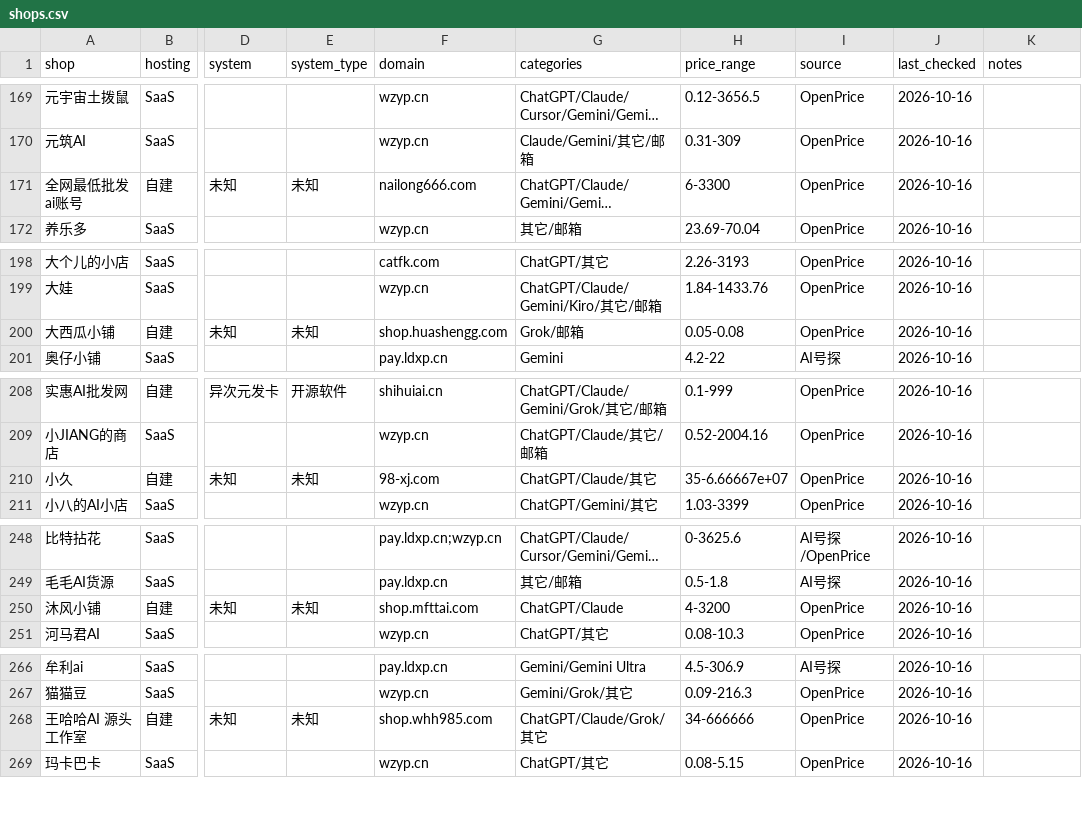
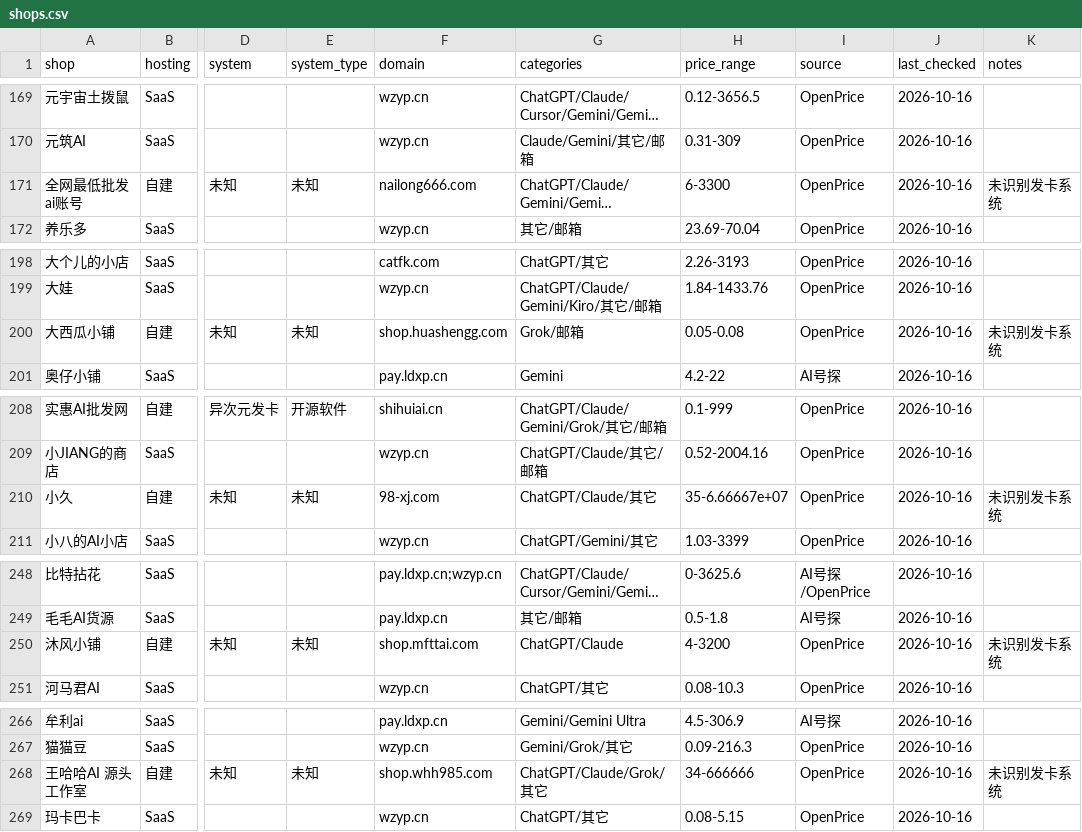
Before and after one commit to ruruamour/ai-relay-atlas, a CSV file: data/shops/shops.csv, drawn as a sheet; only a part is shown, gaps mark what is left out; long unchanged cells end in …; the diff covers the shown part only; the diff names each change by its address in the sheet, - before the commit and + after, or states it on an @@ line.

```diff
--- a/data/shops/shops.csv
+++ b/data/shops/shops.csv
-K171 (notes): (empty)
+K171 (notes): 未识别发卡系统
-K200 (notes): (empty)
+K200 (notes): 未识别发卡系统
-K210 (notes): (empty)
+K210 (notes): 未识别发卡系统
-K250 (notes): (empty)
+K250 (notes): 未识别发卡系统
-K268 (notes): (empty)
+K268 (notes): 未识别发卡系统
```
Also changed, not shown: 20 edited cells elsewhere in this file, 3 other files.
